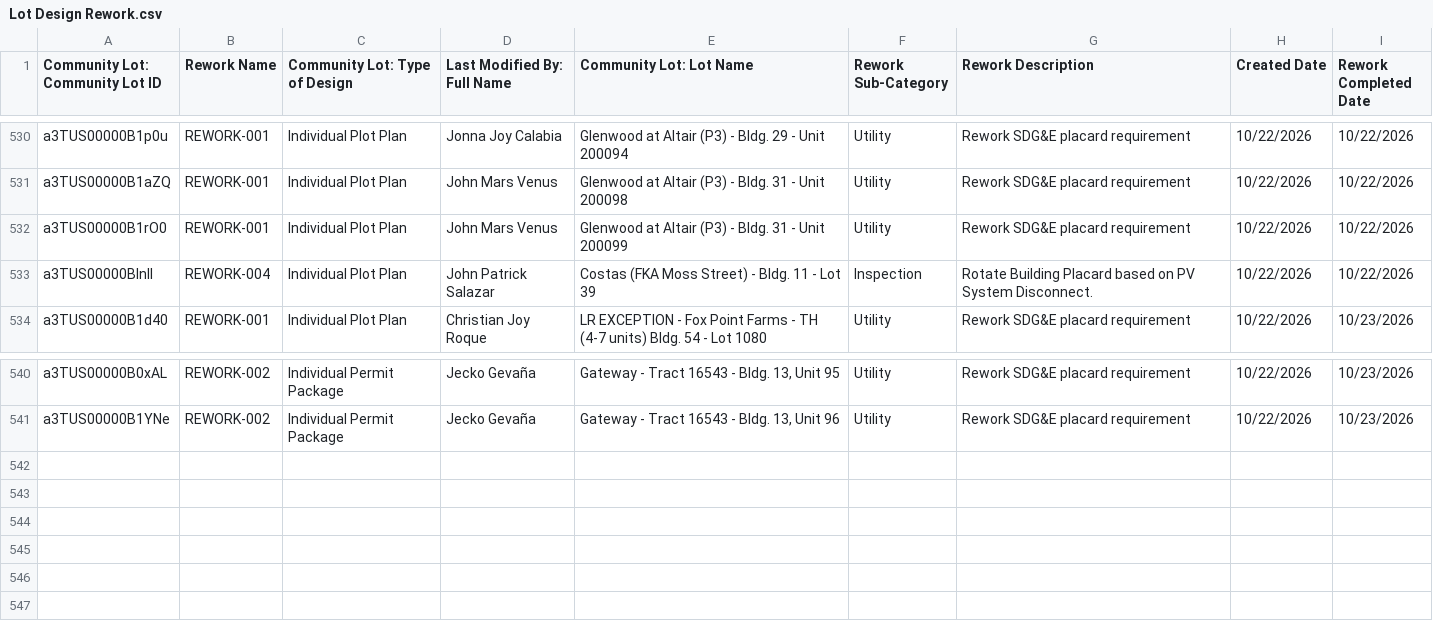
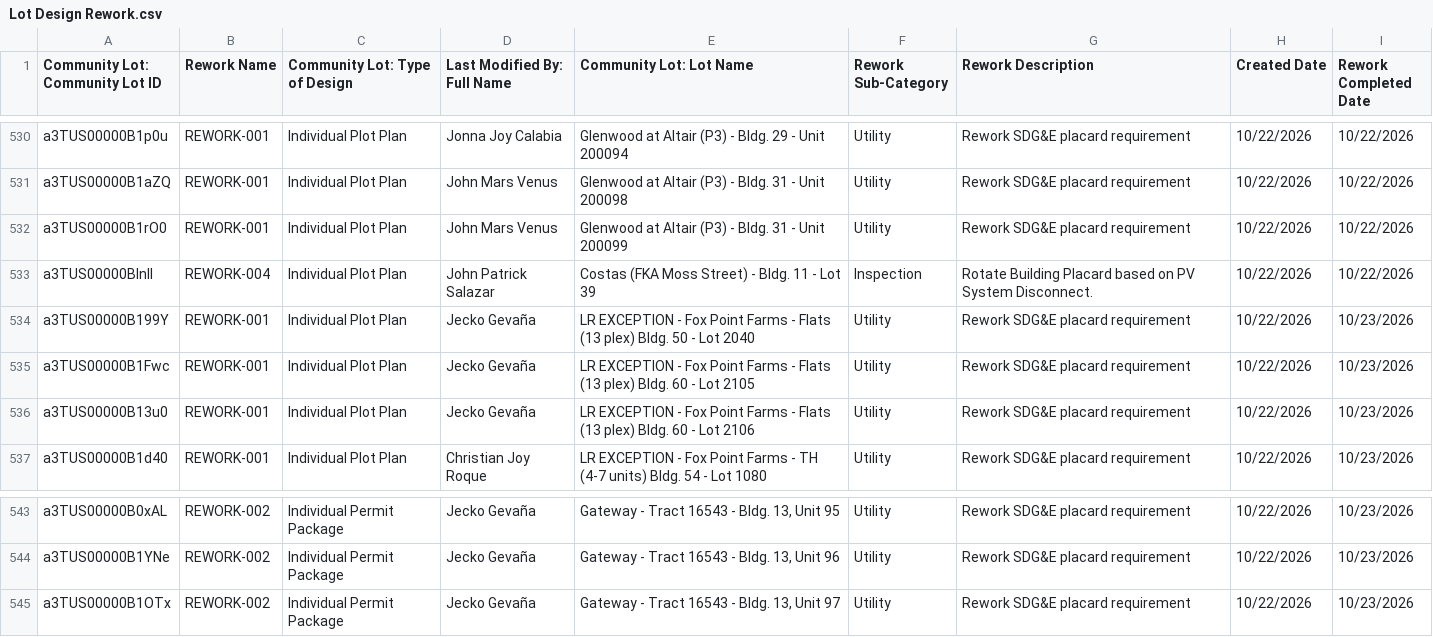
Before and after one commit to newhomes-ops/design-andon, a CSV file: Lot Design Rework.csv, drawn as a sheet; only a part is shown, gaps mark what is left out; the diff names each change by its address in the sheet, - before the commit and + after, or states it on an @@ line.

```diff
--- a/Lot Design Rework.csv
+++ b/Lot Design Rework.csv
+row 534: a3TUS00000B199Y | REWORK-001 | Individual Plot Plan | Jecko Gevaña | LR EXCEPTION - Fox Point Farms - Flats (13 plex) Bldg. 50 - Lot 2040 | Utility | Rework SDG&E placard requirement | 10/22/2026 | 10/23/2026
+row 535: a3TUS00000B1Fwc | REWORK-001 | Individual Plot Plan | Jecko Gevaña | LR EXCEPTION - Fox Point Farms - Flats (13 plex) Bldg. 60 - Lot 2105 | Utility | Rework SDG&E placard requirement | 10/22/2026 | 10/23/2026
+row 536: a3TUS00000B13u0 | REWORK-001 | Individual Plot Plan | Jecko Gevaña | LR EXCEPTION - Fox Point Farms - Flats (13 plex) Bldg. 60 - Lot 2106 | Utility | Rework SDG&E placard requirement | 10/22/2026 | 10/23/2026
+row 545: a3TUS00000B1OTx | REWORK-002 | Individual Permit Package | Jecko Gevaña | Gateway - Tract 16543 - Bldg. 13, Unit 97 | Utility | Rework SDG&E placard requirement | 10/22/2026 | 10/23/2026
```
Also changed, not shown: Lot Designs Queue.csv, Lot QA Queue.csv, 1 other file.
